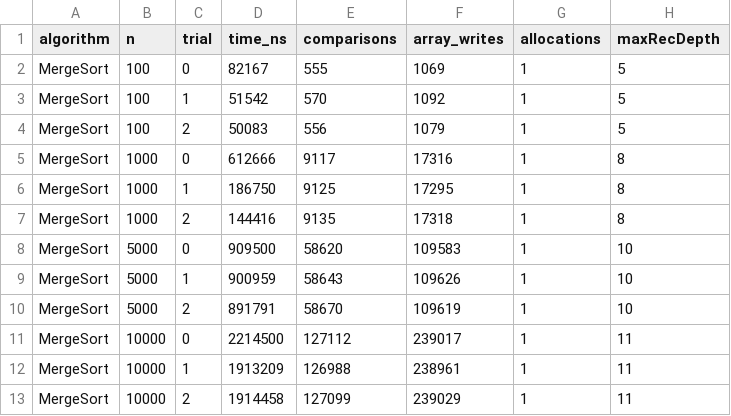
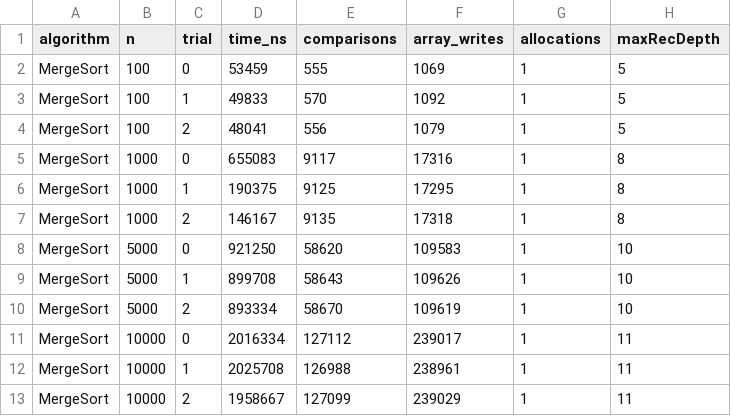
Before and after one commit to aiymzhanabilgazy/ass1_daa, a CSV file: merge_metrics.csv, drawn as a sheet.

```diff
--- a/merge_metrics.csv
+++ b/merge_metrics.csv
@@ -1,13 +1,13 @@
 algorithm,n,trial,time_ns,comparisons,array_writes,allocations,maxRecDepth
-MergeSort,100,0,82167,555,1069,1,5
-MergeSort,100,1,51542,570,1092,1,5
-MergeSort,100,2,50083,556,1079,1,5
-MergeSort,1000,0,612666,9117,17316,1,8
-MergeSort,1000,1,186750,9125,17295,1,8
-MergeSort,1000,2,144416,9135,17318,1,8
-MergeSort,5000,0,909500,58620,109583,1,10
-MergeSort,5000,1,900959,58643,109626,1,10
-MergeSort,5000,2,891791,58670,109619,1,10
-MergeSort,10000,0,2214500,127112,239017,1,11
-MergeSort,10000,1,1913209,126988,238961,1,11
-MergeSort,10000,2,1914458,127099,239029,1,11
+MergeSort,100,0,53459,555,1069,1,5
+MergeSort,100,1,49833,570,1092,1,5
+MergeSort,100,2,48041,556,1079,1,5
+MergeSort,1000,0,655083,9117,17316,1,8
+MergeSort,1000,1,190375,9125,17295,1,8
+MergeSort,1000,2,146167,9135,17318,1,8
+MergeSort,5000,0,921250,58620,109583,1,10
+MergeSort,5000,1,899708,58643,109626,1,10
+MergeSort,5000,2,893334,58670,109619,1,10
+MergeSort,10000,0,2016334,127112,239017,1,11
+MergeSort,10000,1,2025708,126988,238961,1,11
+MergeSort,10000,2,1958667,127099,239029,1,11
```
Also changed, not shown: closest_pair_metrics.csv, deterministic_select_metrics.csv, 3 other files.
